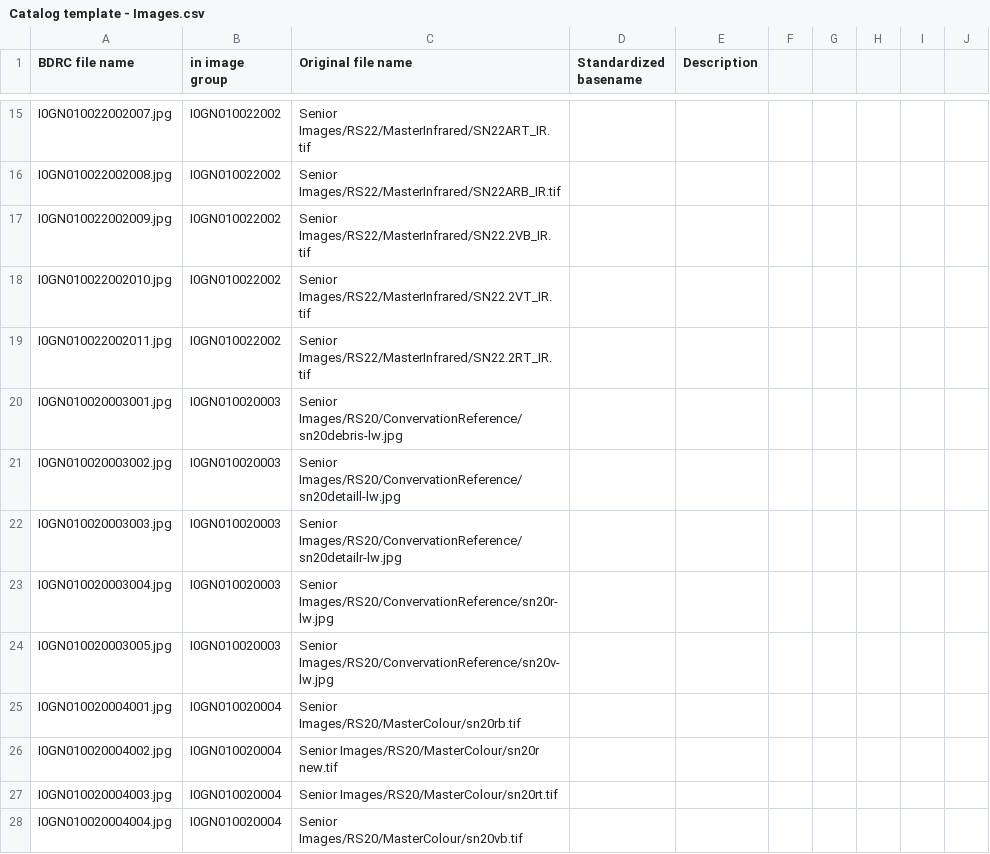
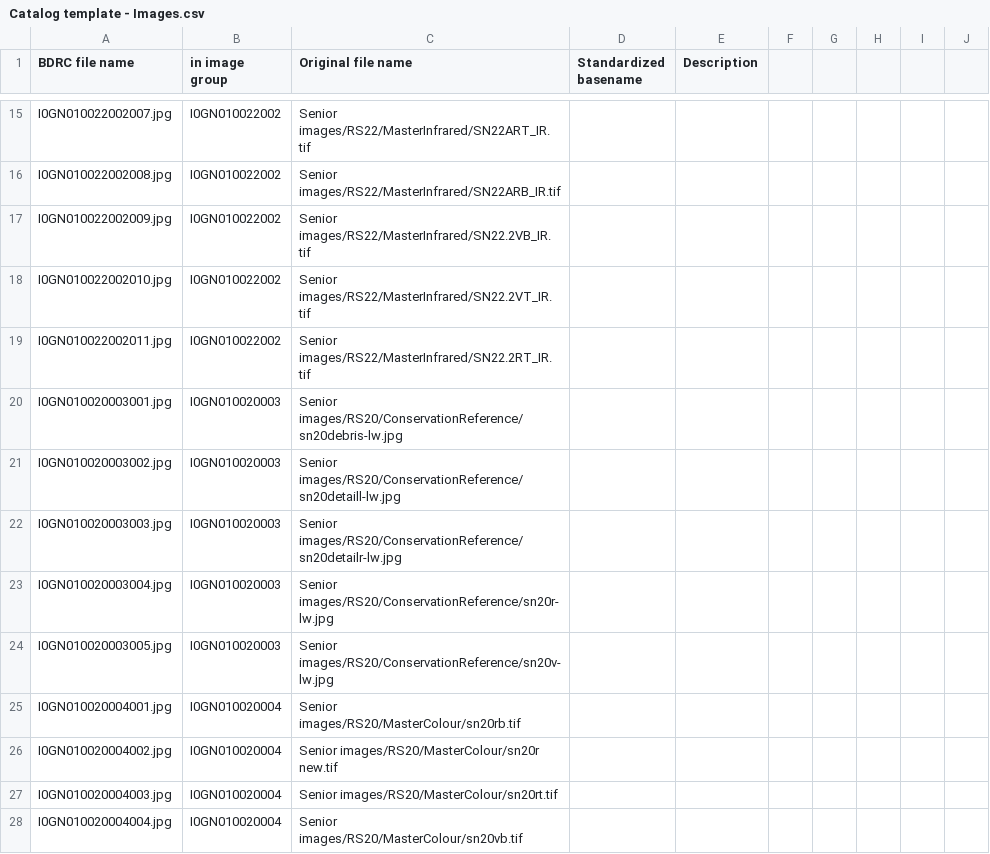
Before and after one commit to buda-base/gnd-pilot, a CSV file: input/Catalog template - Images.csv, drawn as a sheet; only a part is shown, gaps mark what is left out; the diff covers the shown part only; the diff names each change by its address in the sheet, - before the commit and + after, or states it on an @@ line.

Commit message:
better new format, image folder reorganization

```diff
--- a/input/Catalog template - Images.csv
+++ b/input/Catalog template - Images.csv
-C15 (Original file name): Senior Images/RS22/MasterInfrared/SN22ART_IR.tif
+C15 (Original file name): Senior images/RS22/MasterInfrared/SN22ART_IR.tif
-C16 (Original file name): Senior Images/RS22/MasterInfrared/SN22ARB_IR.tif
+C16 (Original file name): Senior images/RS22/MasterInfrared/SN22ARB_IR.tif
-C17 (Original file name): Senior Images/RS22/MasterInfrared/SN22.2VB_IR.tif
+C17 (Original file name): Senior images/RS22/MasterInfrared/SN22.2VB_IR.tif
-C18 (Original file name): Senior Images/RS22/MasterInfrared/SN22.2VT_IR.tif
+C18 (Original file name): Senior images/RS22/MasterInfrared/SN22.2VT_IR.tif
-C19 (Original file name): Senior Images/RS22/MasterInfrared/SN22.2RT_IR.tif
+C19 (Original file name): Senior images/RS22/MasterInfrared/SN22.2RT_IR.tif
-C20 (Original file name): Senior Images/RS20/ConvervationReference/sn20debris-lw.jpg
+C20 (Original file name): Senior images/RS20/ConservationReference/sn20debris-lw.jpg
-C21 (Original file name): Senior Images/RS20/ConvervationReference/sn20detaill-lw.jpg
+C21 (Original file name): Senior images/RS20/ConservationReference/sn20detaill-lw.jpg
-C22 (Original file name): Senior Images/RS20/ConvervationReference/sn20detailr-lw.jpg
+C22 (Original file name): Senior images/RS20/ConservationReference/sn20detailr-lw.jpg
-C23 (Original file name): Senior Images/RS20/ConvervationReference/sn20r-lw.jpg
+C23 (Original file name): Senior images/RS20/ConservationReference/sn20r-lw.jpg
-C24 (Original file name): Senior Images/RS20/ConvervationReference/sn20v-lw.jpg
+C24 (Original file name): Senior images/RS20/ConservationReference/sn20v-lw.jpg
-C25 (Original file name): Senior Images/RS20/MasterColour/sn20rb.tif
+C25 (Original file name): Senior images/RS20/MasterColour/sn20rb.tif
-C26 (Original file name): Senior Images/RS20/MasterColour/sn20r new.tif
+C26 (Original file name): Senior images/RS20/MasterColour/sn20r new.tif
-C27 (Original file name): Senior Images/RS20/MasterColour/sn20rt.tif
+C27 (Original file name): Senior images/RS20/MasterColour/sn20rt.tif
-C28 (Original file name): Senior Images/RS20/MasterColour/sn20vb.tif
+C28 (Original file name): Senior images/RS20/MasterColour/sn20vb.tif
```
Also changed, not shown: 1 added row, 1 removed row and 51 edited cells elsewhere in this file, input/Catalog template - ImageGroup _ Scroll.csv, input/Catalog template - Physical _ Item.csv, 2 other files.
